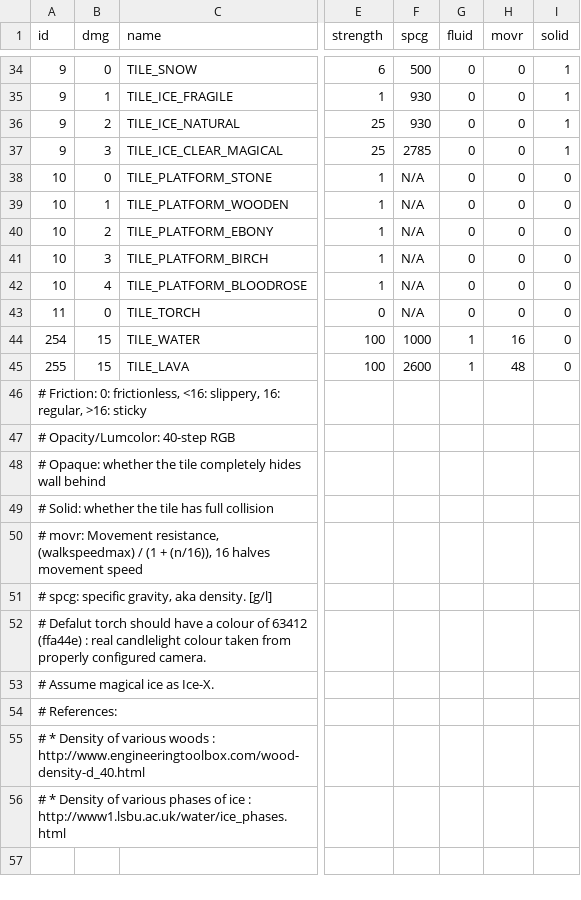
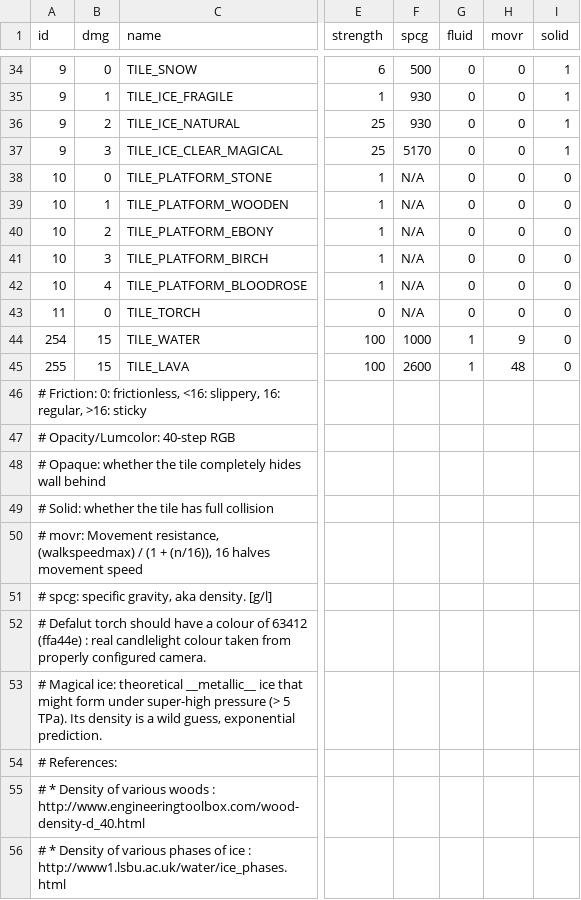
Before and after one commit to curioustorvald/Terrarum, a CSV file: out/production/Terrarum_renewed/com/Torvald/Terrarum/TileProperties/propdata.csv, drawn as a sheet; only a part is shown, gaps mark what is left out; the diff names each change by its address in the sheet, - before the commit and + after, or states it on an @@ line.

Commit message:
successfully implemented fluidal movement resistance, batch command processing
Former-commit-id: 64282c01aac622cce25cf7c9a79f53059d8f6547
Former-commit-id: d96a602887400c91bfee7660c29f12118858e6f3

```diff
--- a/out/production/Terrarum_renewed/com/Torvald/Terrarum/TileProperties/propdata.csv
+++ b/out/production/Terrarum_renewed/com/Torvald/Terrarum/TileProperties/propdata.csv
-F37 (spcg): 2785
+F37 (spcg): 5170
-H44 (movr): 16
+H44 (movr): 9
-A53 (id): # Assume magical ice as Ice-X.
+A53 (id): # Magical ice: theoretical __metallic__ ice that might form under super-high pressure (> 5 TPa). Its density is a wild guess, exponential prediction.
```
Also changed, not shown: src/com/Torvald/Terrarum/TileProperties/propdata.csv, 15 other files.
